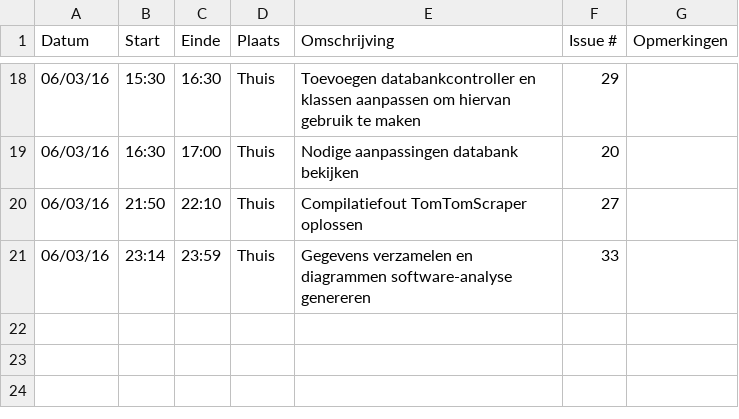
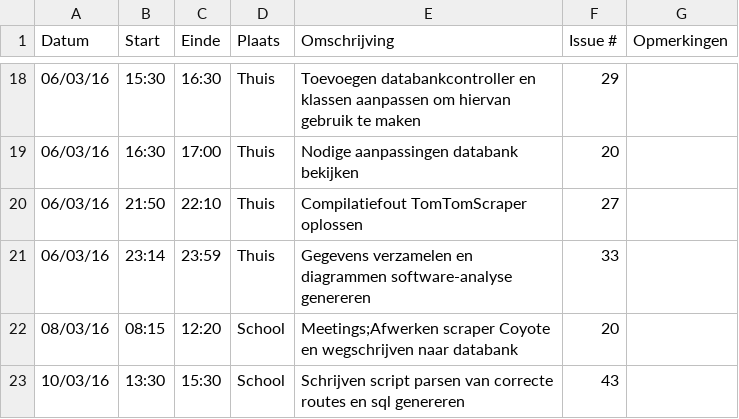
Before and after one commit to ghentlivinglab/Traffic-Travel-Time-Analyzer-3, a CSV file: Brent-FloreLogboek.csv, drawn as a sheet; only a part is shown, gaps mark what is left out.

Commit message:
Update Brent-FloreLogboek.csv

```diff
--- a/Brent-FloreLogboek.csv
+++ b/Brent-FloreLogboek.csv
@@ -21 +21,3 @@ Datum,Start,Einde,Plaats,Omschrijving,Issue #,Opmerkingen
 06/03/16,23:14,23:59,Thuis,Gegevens verzamelen en diagrammen software-analyse genereren,33,
+08/03/16,08:15,12:20,School,Meetings;Afwerken scraper Coyote en wegschrijven naar databank,20,
+10/03/16,13:30,15:30,School,Schrijven script parsen van correcte routes en sql genereren,43,
```
